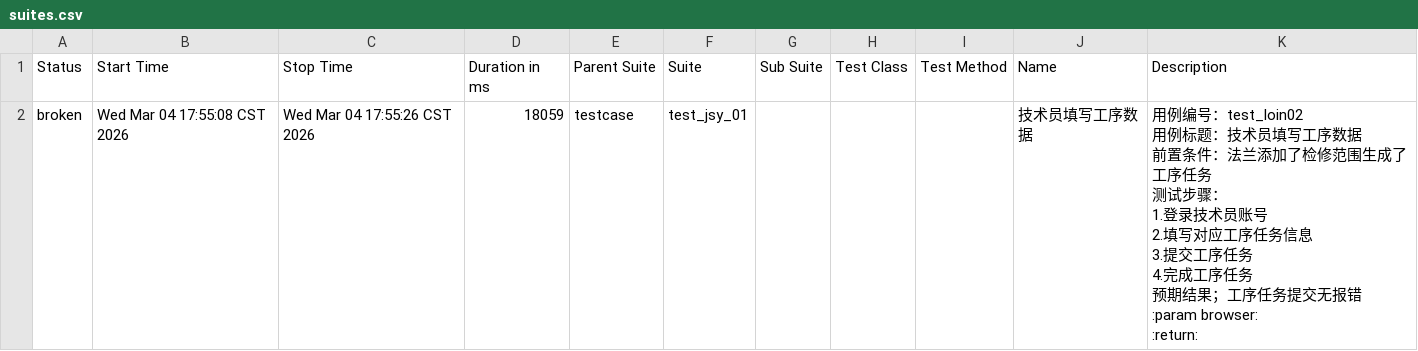
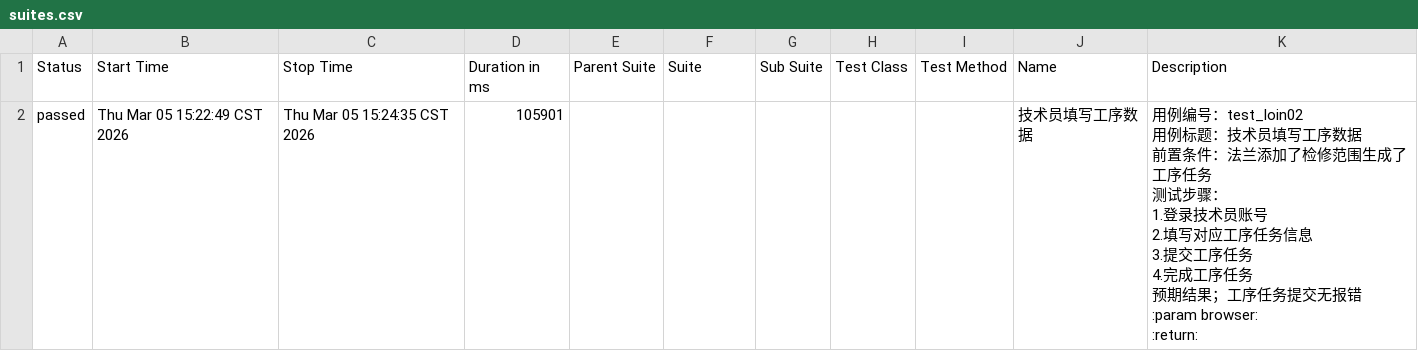
Before and after one commit to 102155yu/git-demo, a CSV file: LES_GL/report_allure/data/suites.csv, drawn as a sheet; removed rows and columns are numbered as before the commit, all else as after; ↵ is a line break in a cell; the diff names each change by its address in the sheet, - before the commit and + after, or states it on an @@ line.

```diff
--- a/LES_GL/report_allure/data/suites.csv
+++ b/LES_GL/report_allure/data/suites.csv
-row 2: broken | Wed Mar 04 17:55:08 CST 2026 | Wed Mar 04 17:55:26 CST 2026 | 18059 | testcase | test_jsy_01 |  |  |  | 技术员填写工序数据 | 用例编号：test_loin02 ↵ 用例标题：技术员填写工序数据 ↵ 前置条件：法兰添加了检修范围生成了工序任务 ↵ 测试步骤： ↵ 1.登录技术员账号 ↵ 2.填写对应工序任务信息 ↵ 3.提交工序任务 ↵ 4.完成工序任务 ↵ 预期结果；工序任务提交无报错 ↵ :param browser: ↵ :return:
+row 2: passed | Thu Mar 05 15:22:49 CST 2026 | Thu Mar 05 15:24:35 CST 2026 | 105901 |  |  |  |  |  | 技术员填写工序数据 | 用例编号：test_loin02 ↵ 用例标题：技术员填写工序数据 ↵ 前置条件：法兰添加了检修范围生成了工序任务 ↵ 测试步骤： ↵ 1.登录技术员账号 ↵ 2.填写对应工序任务信息 ↵ 3.提交工序任务 ↵ 4.完成工序任务 ↵ 预期结果；工序任务提交无报错 ↵ :param browser: ↵ :return:
```
Also changed, not shown: 33 other files.
